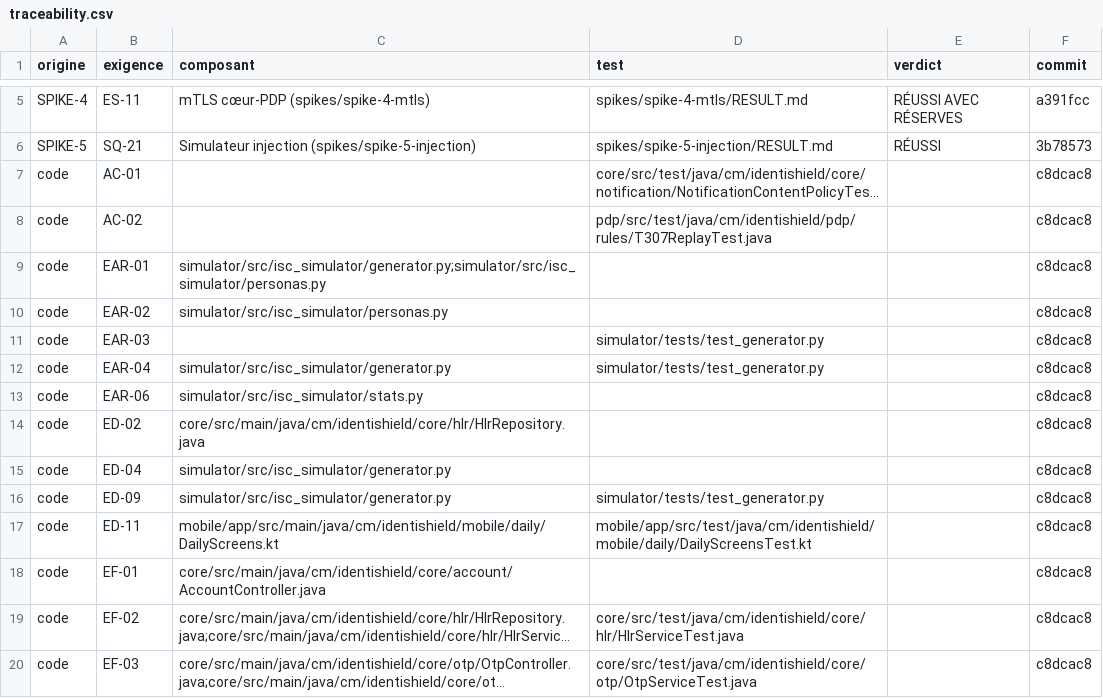
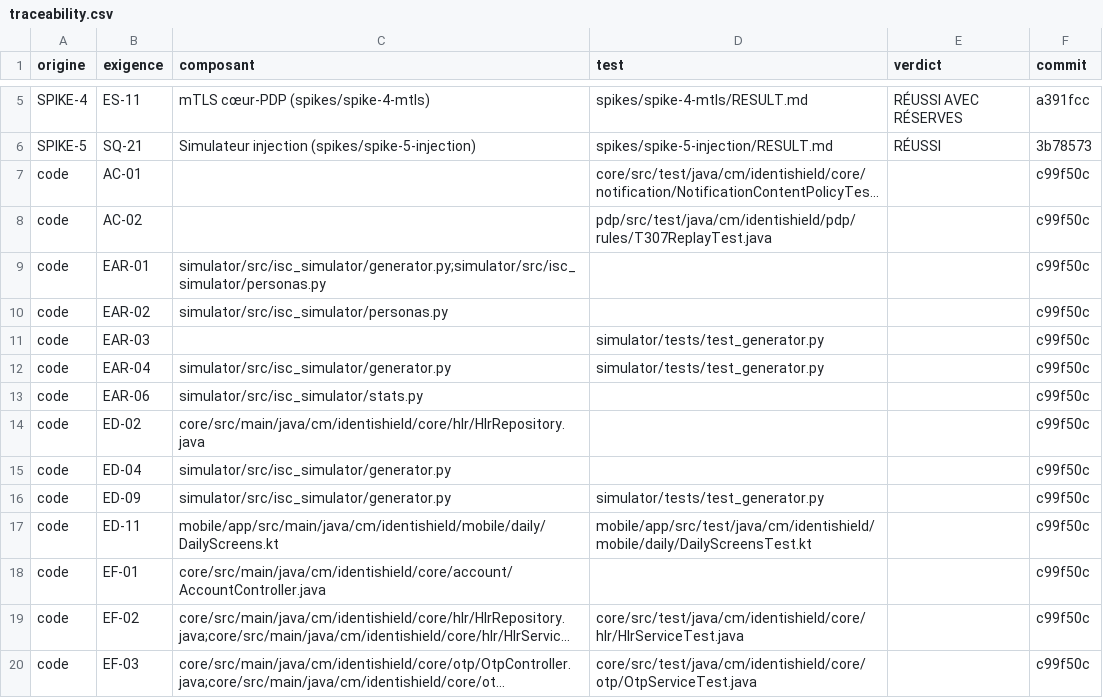
Before and after one commit to kateyvana/Identishield-CM, a CSV file: docs/traceability.csv, drawn as a sheet; only a part is shown, gaps mark what is left out; long unchanged cells end in …; the diff covers the shown part only; the diff names each change by its address in the sheet, - before the commit and + after, or states it on an @@ line.

```diff
--- a/docs/traceability.csv
+++ b/docs/traceability.csv
-F7:F20 (commit): c8dcac8
+F7:F20 (commit): c99f50c
```
Also changed, not shown: 51 edited cells elsewhere in this file, 12 other files.
